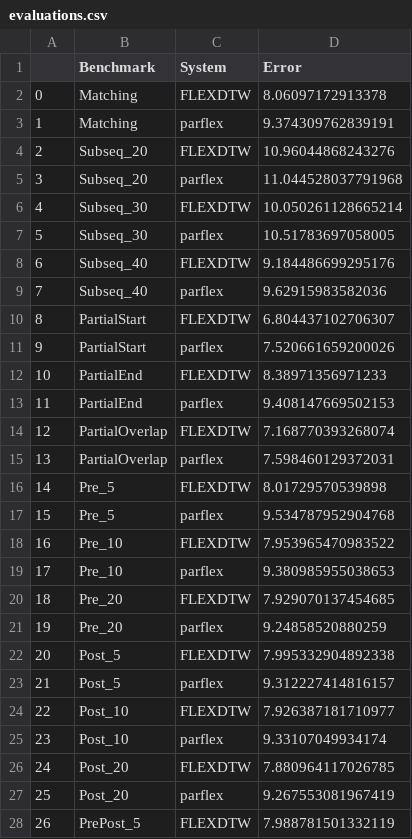
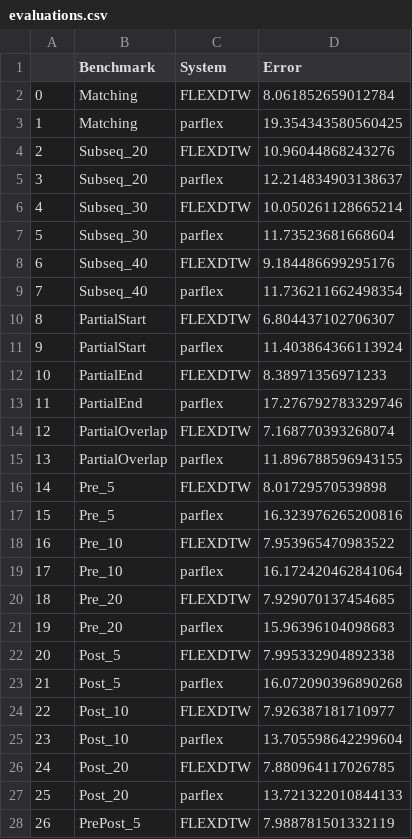
Before and after one commit to ishitajain21/ParFlexDTW, a CSV file: evaluations.csv, drawn as a sheet; only a part is shown; the diff covers the shown part only.

```diff
--- a/evaluations.csv
+++ b/evaluations.csv
@@ -1,28 +1,28 @@
 ,Benchmark,System,Error
-0,Matching,FLEXDTW,8.06097172913378
-1,Matching,parflex,9.374309762839191
+0,Matching,FLEXDTW,8.061852659012784
+1,Matching,parflex,19.354343580560425
 2,Subseq_20,FLEXDTW,10.96044868243276
-3,Subseq_20,parflex,11.044528037791968
+3,Subseq_20,parflex,12.214834903138637
 4,Subseq_30,FLEXDTW,10.050261128665214
-5,Subseq_30,parflex,10.51783697058005
+5,Subseq_30,parflex,11.73523681668604
 6,Subseq_40,FLEXDTW,9.184486699295176
-7,Subseq_40,parflex,9.62915983582036
+7,Subseq_40,parflex,11.736211662498354
 8,PartialStart,FLEXDTW,6.804437102706307
-9,PartialStart,parflex,7.520661659200026
+9,PartialStart,parflex,11.403864366113924
 10,PartialEnd,FLEXDTW,8.38971356971233
-11,PartialEnd,parflex,9.408147669502153
+11,PartialEnd,parflex,17.276792783329746
 12,PartialOverlap,FLEXDTW,7.168770393268074
-13,PartialOverlap,parflex,7.598460129372031
+13,PartialOverlap,parflex,11.896788596943155
 14,Pre_5,FLEXDTW,8.01729570539898
-15,Pre_5,parflex,9.534787952904768
+15,Pre_5,parflex,16.323976265200816
 16,Pre_10,FLEXDTW,7.953965470983522
-17,Pre_10,parflex,9.380985955038653
+17,Pre_10,parflex,16.172420462841064
 18,Pre_20,FLEXDTW,7.929070137454685
-19,Pre_20,parflex,9.24858520880259
+19,Pre_20,parflex,15.96396104098683
 20,Post_5,FLEXDTW,7.995332904892338
-21,Post_5,parflex,9.312227414816157
+21,Post_5,parflex,16.072090396890268
 22,Post_10,FLEXDTW,7.926387181710977
-23,Post_10,parflex,9.33107049934174
+23,Post_10,parflex,13.705598642299604
 24,Post_20,FLEXDTW,7.880964117026785
-25,Post_20,parflex,9.267553081967419
+25,Post_20,parflex,13.721322010844133
 26,PrePost_5,FLEXDTW,7.988781501332119
```
Also changed, not shown: 3 edited cells elsewhere in this file, 20 other files.
